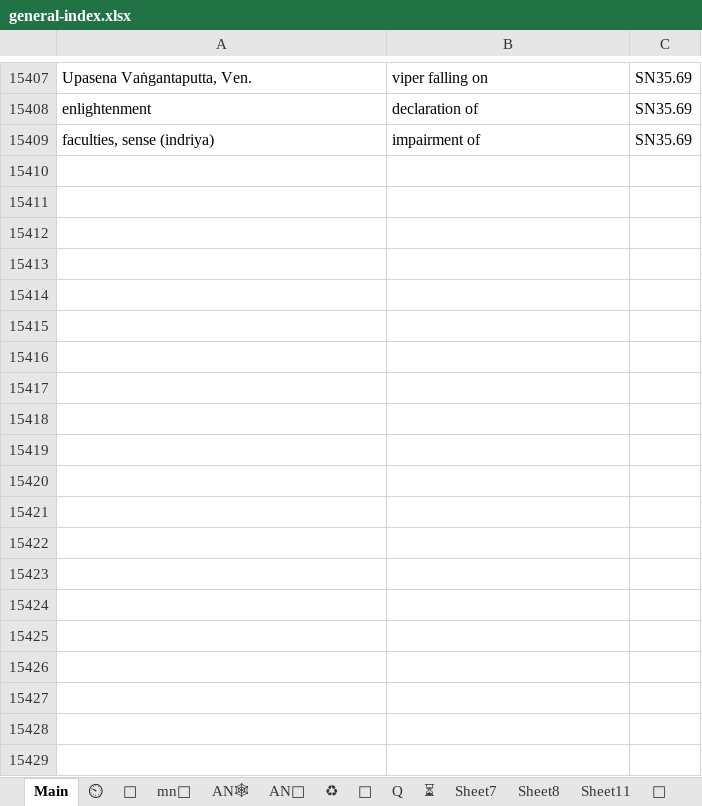
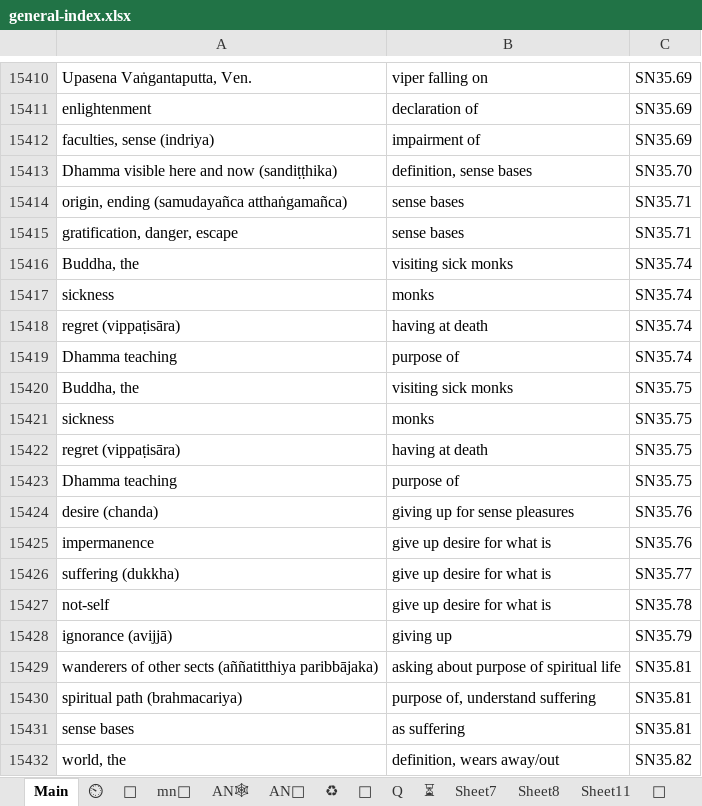
Before and after one commit to thesunshade/sutta-index, an Excel workbook: src/data/general-index.xlsx, sheet Main, drawn as a sheet; only a part is shown, gaps mark what is left out; values as stored, in another font and other column widths than the file's, no borders; conditional formats not drawn; the diff covers the shown part only; the diff names each change by its address in the sheet, - before the commit and + after, or states it on an @@ line.

```diff
--- a/src/data/general-index.xlsx (sheet Main)
+++ b/src/data/general-index.xlsx (sheet Main)
+row 15413: Dhamma visible here and now (sandiṭṭhika) | definition, sense bases | SN35.70
+row 15414: origin, ending (samudayañca atthaṅgamañca) | sense bases | SN35.71
+row 15415: gratification, danger, escape | sense bases | SN35.71
+row 15416: Buddha, the | visiting sick monks | SN35.74
+row 15417: sickness | monks | SN35.74
+row 15418: regret (vippaṭisāra) | having at death | SN35.74
+row 15419: Dhamma teaching | purpose of | SN35.74
+row 15420: Buddha, the | visiting sick monks | SN35.75
+row 15421: sickness | monks | SN35.75
+row 15422: regret (vippaṭisāra) | having at death | SN35.75
+row 15423: Dhamma teaching | purpose of | SN35.75
+row 15424: desire (chanda) | giving up for sense pleasures | SN35.76
+row 15425: impermanence | give up desire for what is | SN35.76
+row 15426: suffering (dukkha) | give up desire for what is | SN35.77
+row 15427: not-self | give up desire for what is | SN35.78
+row 15428: ignorance (avijjā) | giving up | SN35.79
+row 15429: wanderers of other sects (aññatitthiya paribbājaka) | asking about purpose of spiritual life | SN35.81
+row 15430: spiritual path (brahmacariya) | purpose of, understand suffering | SN35.81
+row 15431: sense bases | as suffering | SN35.81
+row 15432: world, the | definition, wears away/out | SN35.82
```
Also changed, not shown: 33 added rows, 2 removed rows and 19 edited cells elsewhere in this sheet, sheet ⏲, 10 other files.
